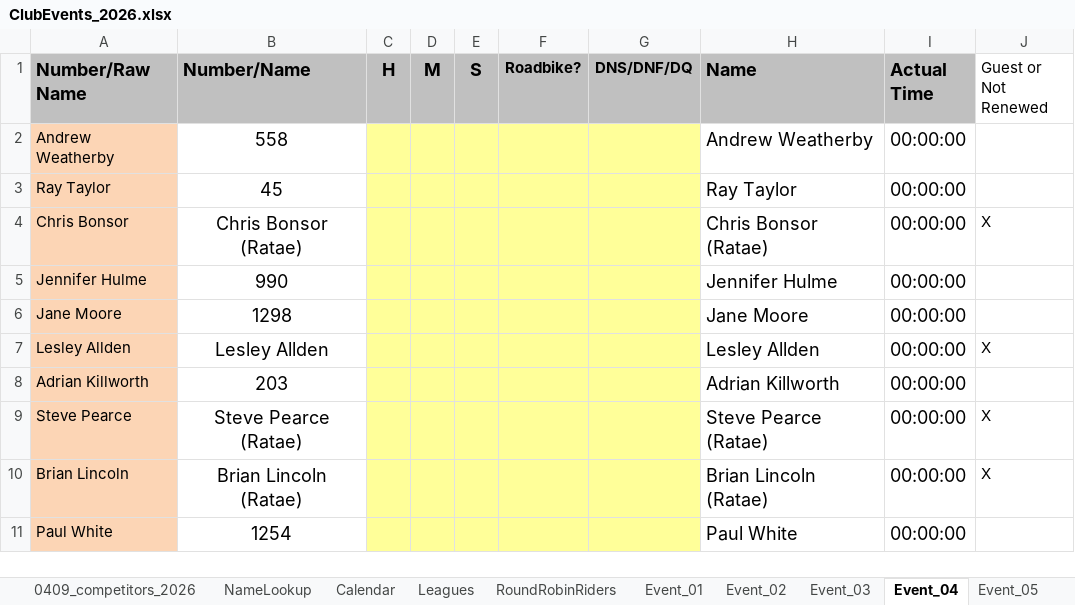
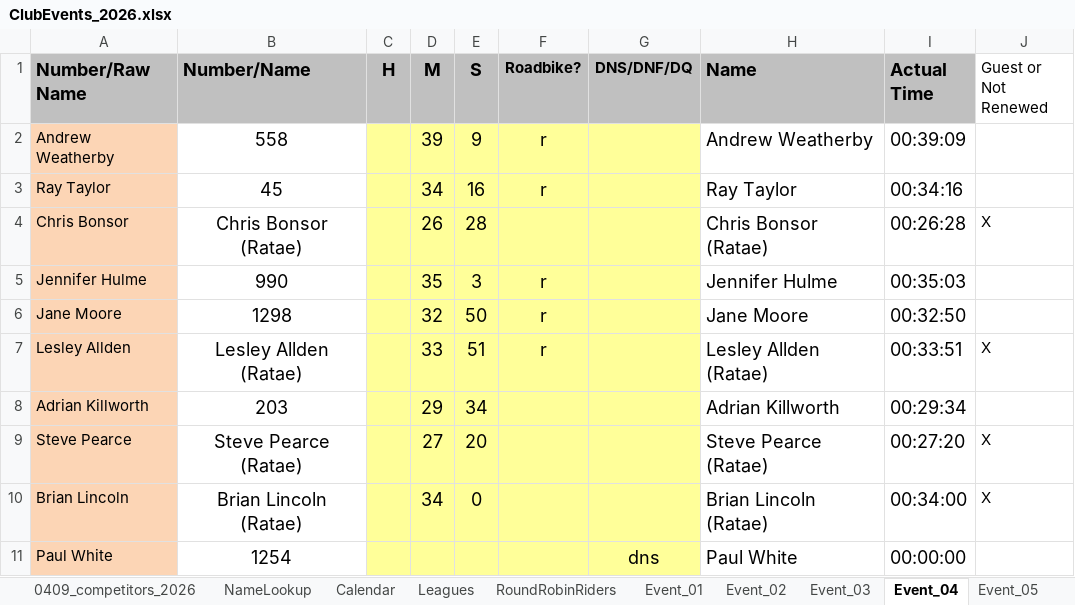
Before and after one commit to WellandValleyCC/WellandValleyCC.github.io, an Excel workbook: data/ClubEvents_2026.xlsx, sheet Event_04, drawn as a sheet; only a part is shown; values as stored, in another font and other column widths than the file's, no borders; conditional formats not drawn; the diff covers the shown part only; the diff names each change by its address in the sheet, - before the commit and + after, or states it on an @@ line.

Commit message:
Event 4 times entered

```diff
--- a/data/ClubEvents_2026.xlsx (sheet Event_04)
+++ b/data/ClubEvents_2026.xlsx (sheet Event_04)
-D2 (M): (empty)
+D2 (M): 39
-E2 (S): (empty)
+E2 (S): 9
-F2:F3 (Roadbike?): (empty)
+F2:F3 (Roadbike?): r
-I2 (Actual Time): 00:00:00
+I2 (Actual Time): 00:39:09
-D3 (M): (empty)
+D3 (M): 34
-E3 (S): (empty)
+E3 (S): 16
-I3 (Actual Time): 00:00:00
+I3 (Actual Time): 00:34:16
-D4 (M): (empty)
+D4 (M): 26
-E4 (S): (empty)
+E4 (S): 28
-I4 (Actual Time): 00:00:00
+I4 (Actual Time): 00:26:28
-D5 (M): (empty)
+D5 (M): 35
-E5 (S): (empty)
+E5 (S): 3
-F5:F7 (Roadbike?): (empty)
+F5:F7 (Roadbike?): r
-I5 (Actual Time): 00:00:00
+I5 (Actual Time): 00:35:03
-D6 (M): (empty)
+D6 (M): 32
-E6 (S): (empty)
+E6 (S): 50
-I6 (Actual Time): 00:00:00
+I6 (Actual Time): 00:32:50
-B7 (Number/Name): Lesley Allden
+B7 (Number/Name): Lesley Allden (Ratae)
-D7 (M): (empty)
+D7 (M): 33
-E7 (S): (empty)
+E7 (S): 51
-H7 (Name): Lesley Allden
+H7 (Name): Lesley Allden (Ratae)
-I7 (Actual Time): 00:00:00
+I7 (Actual Time): 00:33:51
-D8 (M): (empty)
+D8 (M): 29
-E8 (S): (empty)
+E8 (S): 34
-I8 (Actual Time): 00:00:00
+I8 (Actual Time): 00:29:34
-D9 (M): (empty)
+D9 (M): 27
-E9 (S): (empty)
+E9 (S): 20
-I9 (Actual Time): 00:00:00
+I9 (Actual Time): 00:27:20
-D10 (M): (empty)
+D10 (M): 34
-E10 (S): (empty)
+E10 (S): 0
-I10 (Actual Time): 00:00:00
+I10 (Actual Time): 00:34:00
-G11 (DNS/DNF/DQ): (empty)
+G11 (DNS/DNF/DQ): dns
```
Also changed, not shown: 5 added rows, 5 removed rows and 71 edited cells elsewhere in this sheet, sheet RoundRobinRiders.
